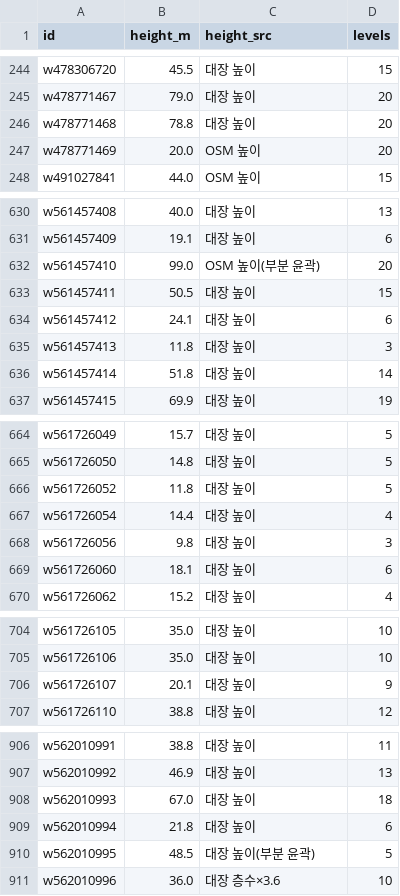
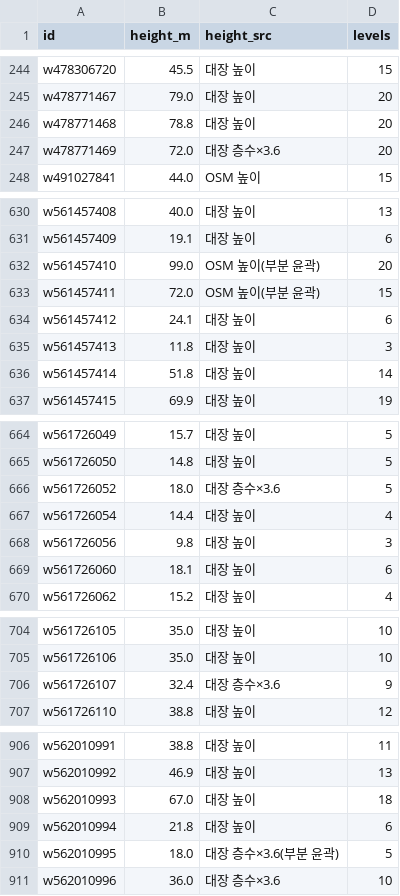
Before and after one commit to m48a2c999-svg/badtm, a CSV file: calc/r4/out/neighbors_gbd.csv, drawn as a sheet; only a part is shown, gaps mark what is left out; the diff covers the shown part only.

```diff
--- a/calc/r4/out/neighbors_gbd.csv
+++ b/calc/r4/out/neighbors_gbd.csv
@@ -246,3 +246,3 @@ w478771467,79.0,대장 높이,20
 w478771468,78.8,대장 높이,20
-w478771469,20.0,OSM 높이,20
+w478771469,72.0,대장 층수×3.6,20
 w491027841,44.0,OSM 높이,15
@@ -632,3 +632,3 @@ w561457409,19.1,대장 높이,6
 w561457410,99.0,OSM 높이(부분 윤곽),20
-w561457411,50.5,대장 높이,15
+w561457411,72.0,OSM 높이(부분 윤곽),15
 w561457412,24.1,대장 높이,6
@@ -665,3 +665,3 @@ w561726049,15.7,대장 높이,5
 w561726050,14.8,대장 높이,5
-w561726052,11.8,대장 높이,5
+w561726052,18.0,대장 층수×3.6,5
 w561726054,14.4,대장 높이,4
@@ -705,3 +705,3 @@ w561726105,35.0,대장 높이,10
 w561726106,35.0,대장 높이,10
-w561726107,20.1,대장 높이,9
+w561726107,32.4,대장 층수×3.6,9
 w561726110,38.8,대장 높이,12
@@ -909,3 +909,3 @@ w562010993,67.0,대장 높이,18
 w562010994,21.8,대장 높이,6
-w562010995,48.5,대장 높이(부분 윤곽),5
+w562010995,18.0,대장 층수×3.6(부분 윤곽),5
 w562010996,36.0,대장 층수×3.6,10
```
Also changed, not shown: 91 edited cells elsewhere in this file, calc/r3/data/r3/targets_sim_r4cbd.csv, calc/r4/out/neighbors_cbd.csv, 40 other files.
